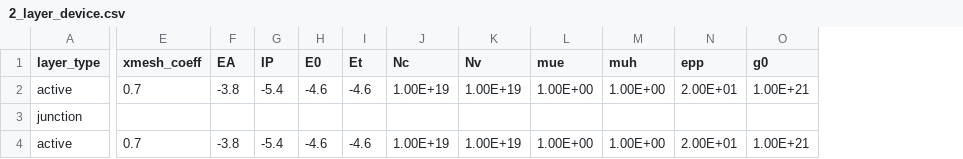
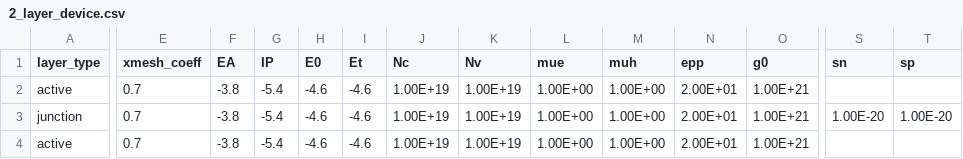
Before and after one commit to barnesgroupICL/Driftfusion, a CSV file: PEM_workshop_Input_files/2_layer_device.csv, drawn as a sheet; only a part is shown, gaps mark what is left out; the diff covers the shown part only; the diff names each change by its address in the sheet, - before the commit and + after, or states it on an @@ line.

```diff
--- a/PEM_workshop_Input_files/2_layer_device.csv
+++ b/PEM_workshop_Input_files/2_layer_device.csv
+column S (sn), row 3: 1.00E-20
+column T (sp), row 3: 1.00E-20
-E3 (xmesh_coeff): (empty)
+E3 (xmesh_coeff): 0.7
-F3 (EA): (empty)
+F3 (EA): -3.8
-G3 (IP): (empty)
+G3 (IP): -5.4
-H3 (E0): (empty)
+H3 (E0): -4.6
-I3 (Et): (empty)
+I3 (Et): -4.6
-J3 (Nc): (empty)
+J3 (Nc): 1.00E+19
-K3 (Nv): (empty)
+K3 (Nv): 1.00E+19
-L3 (mue): (empty)
+L3 (mue): 1.00E+00
-M3 (muh): (empty)
+M3 (muh): 1.00E+00
-N3 (epp): (empty)
+N3 (epp): 2.00E+01
-O3 (g0): (empty)
+O3 (g0): 1.00E+21
```
Also changed, not shown: 3 edited cells elsewhere in this file, PEM_workshop_Input_files/3_layer_device.csv, 2 other files.
